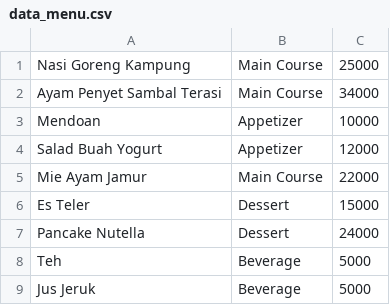
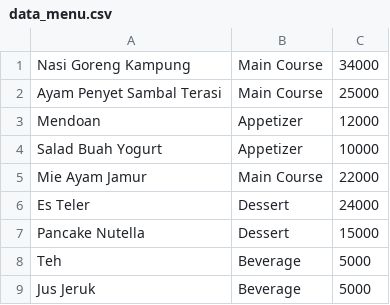
Before and after one commit to Rinoffe/proyek-restoran, a CSV file: data_menu.csv, drawn as a sheet.

```diff
--- a/data_menu.csv
+++ b/data_menu.csv
@@ -1,8 +1,8 @@
-Nasi Goreng Kampung,Main Course,25000
-Ayam Penyet Sambal Terasi,Main Course,34000
-Mendoan,Appetizer,10000
-Salad Buah Yogurt,Appetizer,12000
+Nasi Goreng Kampung,Main Course,34000
+Ayam Penyet Sambal Terasi,Main Course,25000
+Mendoan,Appetizer,12000
+Salad Buah Yogurt,Appetizer,10000
 Mie Ayam Jamur,Main Course,22000
-Es Teler,Dessert,15000
-Pancake Nutella,Dessert,24000
+Es Teler,Dessert,24000
+Pancake Nutella,Dessert,15000
 Teh,Beverage,5000
```
Also changed, not shown: 2 other files.
